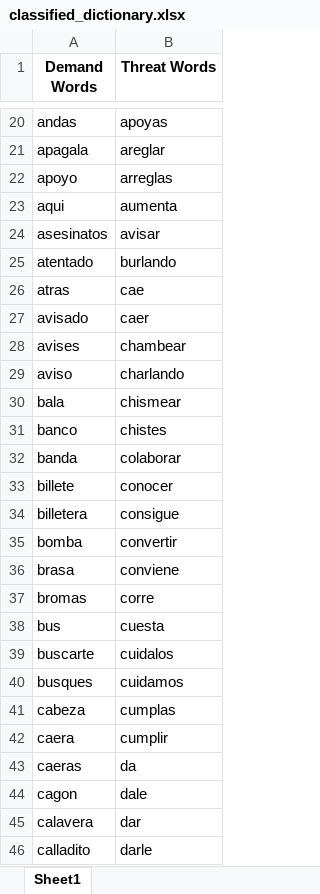
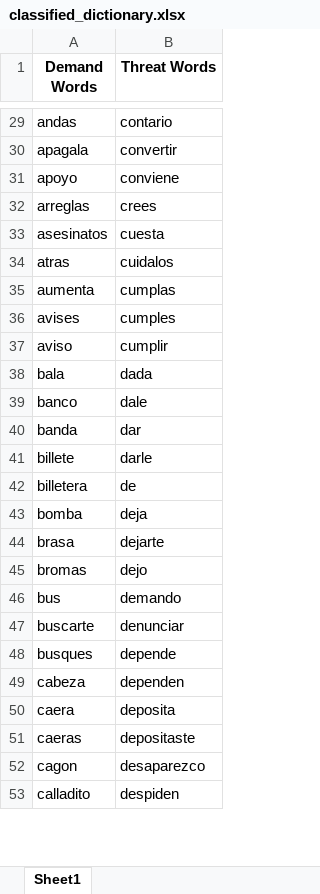
Before and after one commit to omarzatarain/extortion, an Excel workbook: classified_dictionary.xlsx, sheet Sheet1, drawn as a sheet; only a part is shown, gaps mark what is left out; values as stored, in another font and other column widths than the file's, no borders; removed rows and columns are numbered as before the commit, all else as after; the diff covers the shown part only; the diff names each change by its address in the sheet, - before the commit and + after, or states it on an @@ line.

```diff
--- a/classified_dictionary.xlsx (sheet Sheet1)
+++ b/classified_dictionary.xlsx (sheet Sheet1)
-B29 (Threat Words): apoyas
+B29 (Threat Words): contario
-B30 (Threat Words): areglar
+B30 (Threat Words): convertir
-B31 (Threat Words): arreglas
+B31 (Threat Words): conviene
-row 23: aqui | aumenta
+row 32: arreglas | crees
-B33 (Threat Words): avisar
+B33 (Threat Words): cuesta
-row 25: atentado | burlando
-B34 (Threat Words): cae
+B34 (Threat Words): cuidalos
-row 27: avisado | caer
+row 35: aumenta | cumplas
-B36 (Threat Words): chambear
+B36 (Threat Words): cumples
-B37 (Threat Words): charlando
+B37 (Threat Words): cumplir
-B38 (Threat Words): chismear
+B38 (Threat Words): dada
-B39 (Threat Words): chistes
+B39 (Threat Words): dale
-B40 (Threat Words): colaborar
+B40 (Threat Words): dar
-B41 (Threat Words): conocer
+B41 (Threat Words): darle
-B42 (Threat Words): consigue
+B42 (Threat Words): de
-B43 (Threat Words): convertir
+B43 (Threat Words): deja
-B44 (Threat Words): conviene
+B44 (Threat Words): dejarte
-B45 (Threat Words): corre
+B45 (Threat Words): dejo
-B46 (Threat Words): cuesta
+B46 (Threat Words): demando
-B47 (Threat Words): cuidalos
+B47 (Threat Words): denunciar
-B48 (Threat Words): cuidamos
+B48 (Threat Words): depende
-B49 (Threat Words): cumplas
+B49 (Threat Words): dependen
-B50 (Threat Words): cumplir
+B50 (Threat Words): deposita
-B51 (Threat Words): da
+B51 (Threat Words): depositaste
-B52 (Threat Words): dale
+B52 (Threat Words): desaparezco
-row 45: calavera | dar
-B53 (Threat Words): darle
+B53 (Threat Words): despiden
```
Also changed, not shown: 57 added rows, 34 removed rows and 158 edited cells elsewhere in this sheet, classified_sentences.xlsx, confusion_matrix.xlsx, 2 other files.
